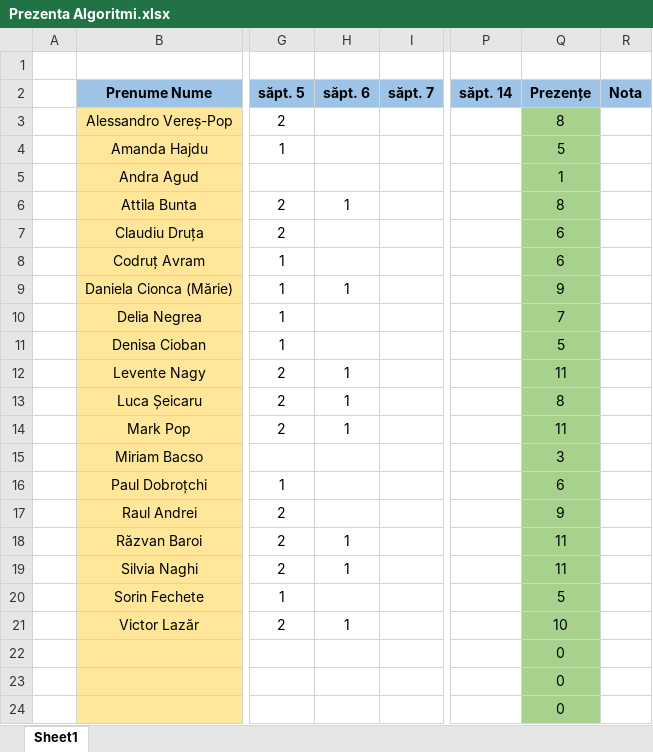
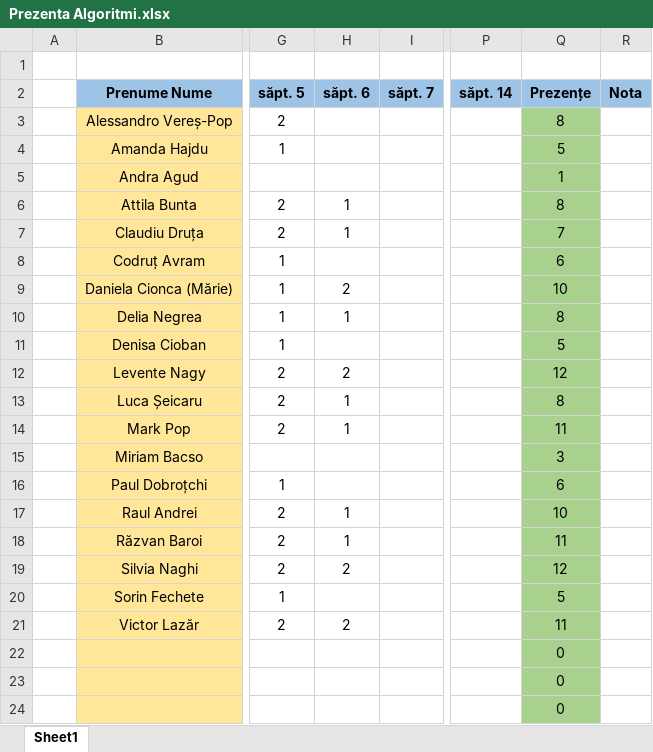
Before and after one commit to PelleRemus/Geoinformatica_Promotia_2025_2028, an Excel workbook: AlgoritmiSiStructuriDeDate1/Prezenta Algoritmi.xlsx, sheet Sheet1, drawn as a sheet; only a part is shown, gaps mark what is left out; values as stored, in another font and other column widths than the file's, no borders; conditional formats not drawn; the diff names each change by its address in the sheet, - before the commit and + after, or states it on an @@ line.

```diff
--- a/AlgoritmiSiStructuriDeDate1/Prezenta Algoritmi.xlsx (sheet Sheet1)
+++ b/AlgoritmiSiStructuriDeDate1/Prezenta Algoritmi.xlsx (sheet Sheet1)
-H7 (săpt. 6): (empty)
+H7 (săpt. 6): 1
-Q7 (Prezențe): 6
+Q7 (Prezențe): 7
-H9 (săpt. 6): 1
+H9 (săpt. 6): 2
-Q9 (Prezențe): 9
+Q9 (Prezențe): 10
-H10 (săpt. 6): (empty)
+H10 (săpt. 6): 1
-Q10 (Prezențe): 7
+Q10 (Prezențe): 8
-H12 (săpt. 6): 1
+H12 (săpt. 6): 2
-Q12 (Prezențe): 11
+Q12 (Prezențe): 12
-H17 (săpt. 6): (empty)
+H17 (săpt. 6): 1
-Q17 (Prezențe): 9
+Q17 (Prezențe): 10
-H19 (săpt. 6): 1
+H19 (săpt. 6): 2
-Q19 (Prezențe): 11
+Q19 (Prezențe): 12
-H21 (săpt. 6): 1
+H21 (săpt. 6): 2
-Q21 (Prezențe): 10
+Q21 (Prezențe): 11
```
Also changed, not shown: ProgramarePentruStiinteAplicate1/Prezenta Programare.xlsx, 5 other files.
